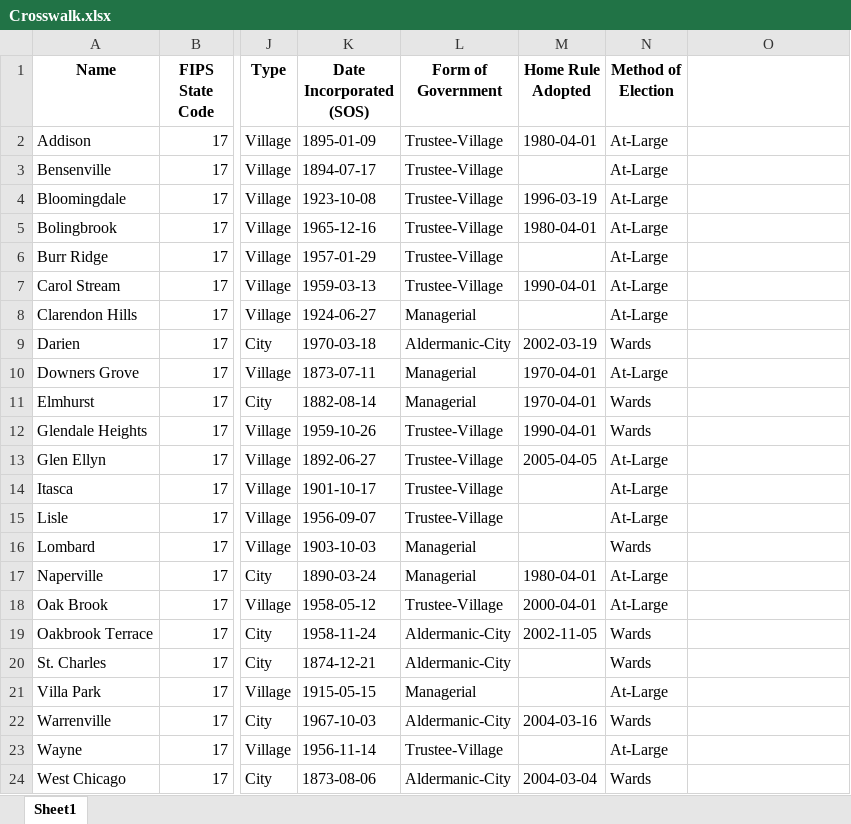
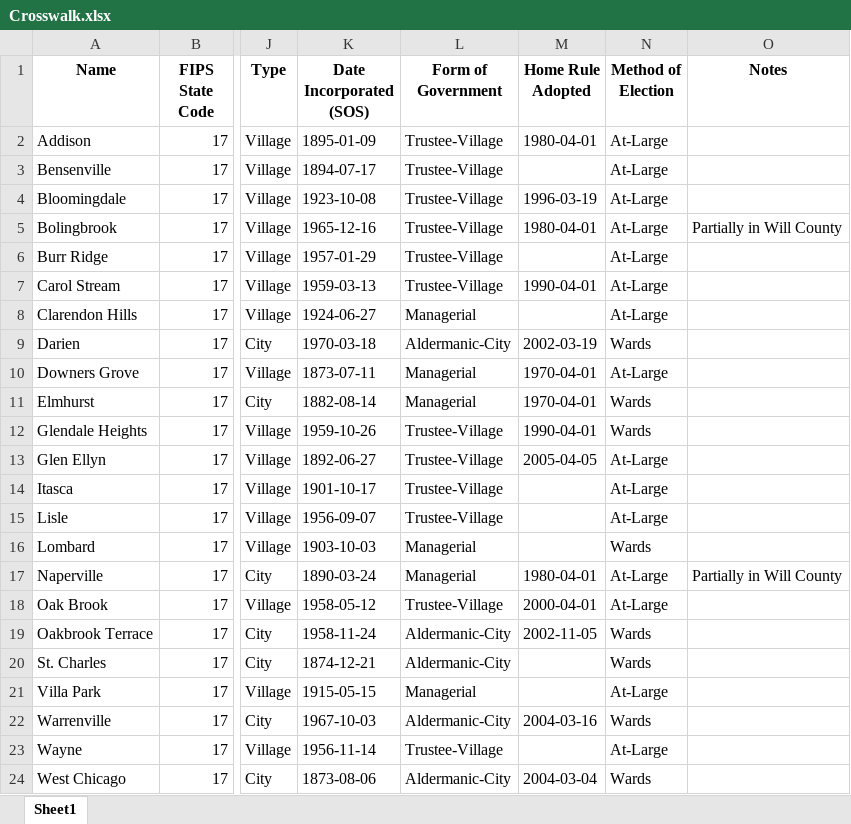
Before and after one commit to cbgoodman/chi-local-legis, an Excel workbook: raw data/Crosswalk.xlsx, sheet Sheet1, drawn as a sheet; only a part is shown, gaps mark what is left out; values as stored, in another font and other column widths than the file's, no borders; the diff names each change by its address in the sheet, - before the commit and + after, or states it on an @@ line.

```diff
--- a/raw data/Crosswalk.xlsx (sheet Sheet1)
+++ b/raw data/Crosswalk.xlsx (sheet Sheet1)
-O1: (empty)
+O1: Notes
-O5 (Notes): (empty)
+O5 (Notes): Partially in Will County
-O17 (Notes): (empty)
+O17 (Notes): Partially in Will County
```
Also changed, not shown: raw data/2019-local-legis-election.xlsx, raw data/2019-local-legis.xlsx, 2 other files.
